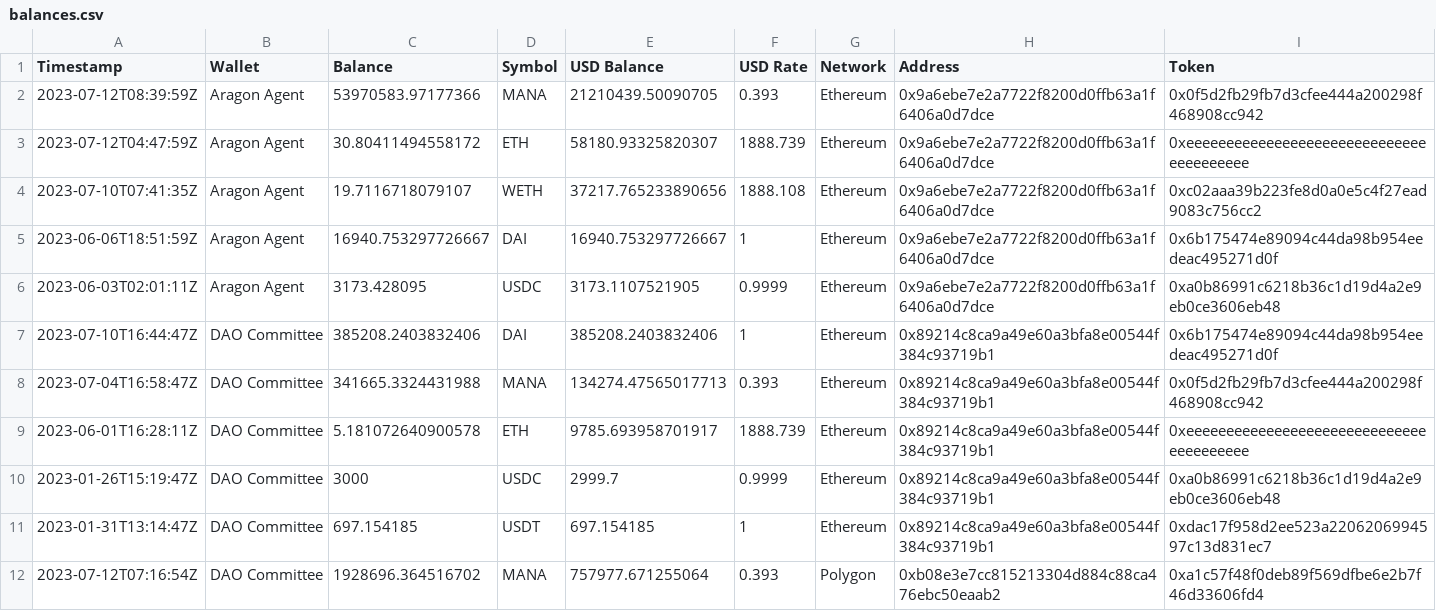
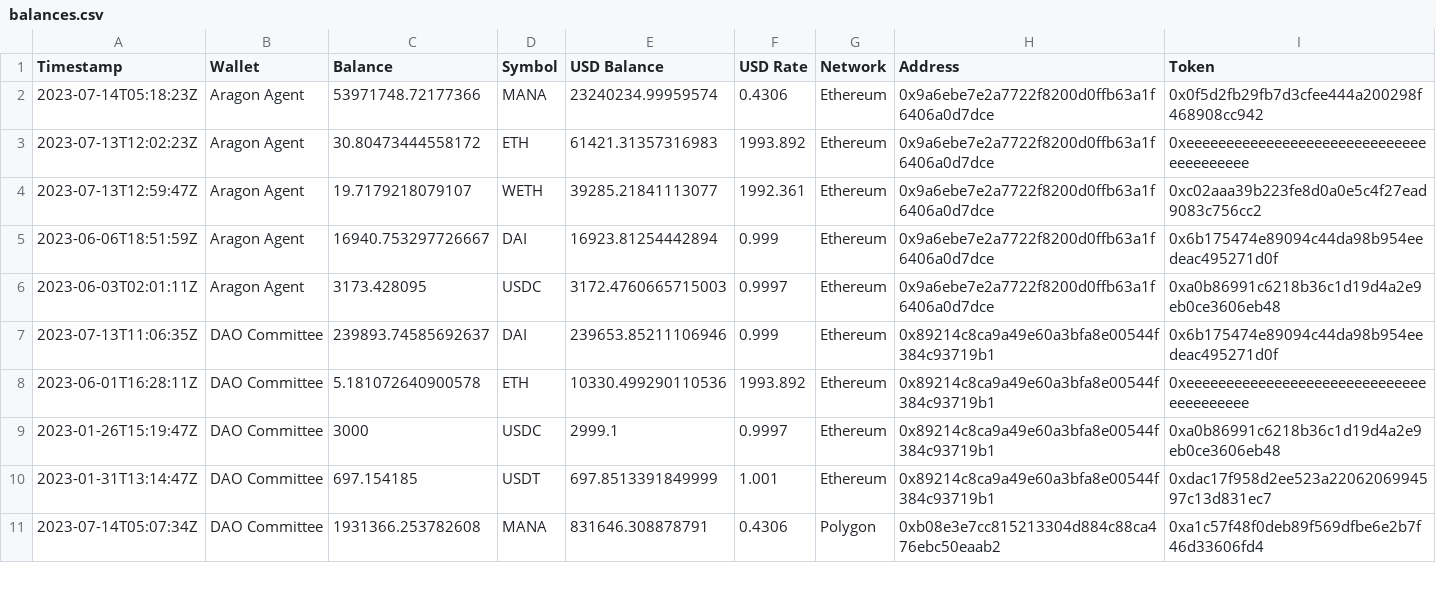
Before and after one commit to 1emu/transparency, a CSV file: balances.csv, drawn as a sheet; only a part is shown; the diff covers the shown part only.

```diff
--- a/balances.csv
+++ b/balances.csv
@@ -1,12 +1,11 @@
 Timestamp,Wallet,Balance,Symbol,USD Balance,USD Rate,Network,Address,Token
-2023-07-12T08:39:59Z,Aragon Agent,53970583.97177366,MANA,21210439.50090705,0.393,Ethereum,0x9a6ebe7e2a7722f8200d0ffb63a1f6406a0d7dce,0x0f5d2fb29fb7d3cfee444a200298f468908cc942
-2023-07-12T04:47:59Z,Aragon Agent,30.80411494558172,ETH,58180.93325820307,1888.739,Ethereum,0x9a6ebe7e2a7722f8200d0ffb63a1f6406a0d7dce,0xeeeeeeeeeeeeeeeeeeeeeeeeeeeeeeeeeeeeeeee
-2023-07-10T07:41:35Z,Aragon Agent,19.7116718079107,WETH,37217.765233890656,1888.108,Ethereum,0x9a6ebe7e2a7722f8200d0ffb63a1f6406a0d7dce,0xc02aaa39b223fe8d0a0e5c4f27ead9083c756cc2
-2023-06-06T18:51:59Z,Aragon Agent,16940.753297726667,DAI,16940.753297726667,1,Ethereum,0x9a6ebe7e2a7722f8200d0ffb63a1f6406a0d7dce,0x6b175474e89094c44da98b954eedeac495271d0f
-2023-06-03T02:01:11Z,Aragon Agent,3173.428095,USDC,3173.1107521905,0.9999,Ethereum,0x9a6ebe7e2a7722f8200d0ffb63a1f6406a0d7dce,0xa0b86991c6218b36c1d19d4a2e9eb0ce3606eb48
-2023-07-10T16:44:47Z,DAO Committee,385208.2403832406,DAI,385208.2403832406,1,Ethereum,0x89214c8ca9a49e60a3bfa8e00544f384c93719b1,0x6b175474e89094c44da98b954eedeac495271d0f
-2023-07-04T16:58:47Z,DAO Committee,341665.3324431988,MANA,134274.47565017713,0.393,Ethereum,0x89214c8ca9a49e60a3bfa8e00544f384c93719b1,0x0f5d2fb29fb7d3cfee444a200298f468908cc942
-2023-06-01T16:28:11Z,DAO Committee,5.181072640900578,ETH,9785.693958701917,1888.739,Ethereum,0x89214c8ca9a49e60a3bfa8e00544f384c93719b1,0xeeeeeeeeeeeeeeeeeeeeeeeeeeeeeeeeeeeeeeee
-2023-01-26T15:19:47Z,DAO Committee,3000,USDC,2999.7,0.9999,Ethereum,0x89214c8ca9a49e60a3bfa8e00544f384c93719b1,0xa0b86991c6218b36c1d19d4a2e9eb0ce3606eb48
-2023-01-31T13:14:47Z,DAO Committee,697.154185,USDT,697.154185,1,Ethereum,0x89214c8ca9a49e60a3bfa8e00544f384c93719b1,0xdac17f958d2ee523a2206206994597c13d831ec7
-2023-07-12T07:16:54Z,DAO Committee,1928696.364516702,MANA,757977.671255064,0.393,Polygon,0xb08e3e7cc815213304d884c88ca476ebc50eaab2,0xa1c57f48f0deb89f569dfbe6e2b7f46d33606fd4
+2023-07-14T05:18:23Z,Aragon Agent,53971748.72177366,MANA,23240234.99959574,0.4306,Ethereum,0x9a6ebe7e2a7722f8200d0ffb63a1f6406a0d7dce,0x0f5d2fb29fb7d3cfee444a200298f468908cc942
+2023-07-13T12:02:23Z,Aragon Agent,30.80473444558172,ETH,61421.31357316983,1993.892,Ethereum,0x9a6ebe7e2a7722f8200d0ffb63a1f6406a0d7dce,0xeeeeeeeeeeeeeeeeeeeeeeeeeeeeeeeeeeeeeeee
+2023-07-13T12:59:47Z,Aragon Agent,19.7179218079107,WETH,39285.21841113077,1992.361,Ethereum,0x9a6ebe7e2a7722f8200d0ffb63a1f6406a0d7dce,0xc02aaa39b223fe8d0a0e5c4f27ead9083c756cc2
+2023-06-06T18:51:59Z,Aragon Agent,16940.753297726667,DAI,16923.81254442894,0.999,Ethereum,0x9a6ebe7e2a7722f8200d0ffb63a1f6406a0d7dce,0x6b175474e89094c44da98b954eedeac495271d0f
+2023-06-03T02:01:11Z,Aragon Agent,3173.428095,USDC,3172.4760665715003,0.9997,Ethereum,0x9a6ebe7e2a7722f8200d0ffb63a1f6406a0d7dce,0xa0b86991c6218b36c1d19d4a2e9eb0ce3606eb48
+2023-07-13T11:06:35Z,DAO Committee,239893.74585692637,DAI,239653.85211106946,0.999,Ethereum,0x89214c8ca9a49e60a3bfa8e00544f384c93719b1,0x6b175474e89094c44da98b954eedeac495271d0f
+2023-06-01T16:28:11Z,DAO Committee,5.181072640900578,ETH,10330.499290110536,1993.892,Ethereum,0x89214c8ca9a49e60a3bfa8e00544f384c93719b1,0xeeeeeeeeeeeeeeeeeeeeeeeeeeeeeeeeeeeeeeee
+2023-01-26T15:19:47Z,DAO Committee,3000,USDC,2999.1,0.9997,Ethereum,0x89214c8ca9a49e60a3bfa8e00544f384c93719b1,0xa0b86991c6218b36c1d19d4a2e9eb0ce3606eb48
+2023-01-31T13:14:47Z,DAO Committee,697.154185,USDT,697.8513391849999,1.001,Ethereum,0x89214c8ca9a49e60a3bfa8e00544f384c93719b1,0xdac17f958d2ee523a2206206994597c13d831ec7
+2023-07-14T05:07:34Z,DAO Committee,1931366.253782608,MANA,831646.308878791,0.4306,Polygon,0xb08e3e7cc815213304d884c88ca476ebc50eaab2,0xa1c57f48f0deb89f569dfbe6e2b7f46d33606fd4
```
Also changed, not shown: 12 edited cells elsewhere in this file, grants.csv, members.csv, 16 other files.
